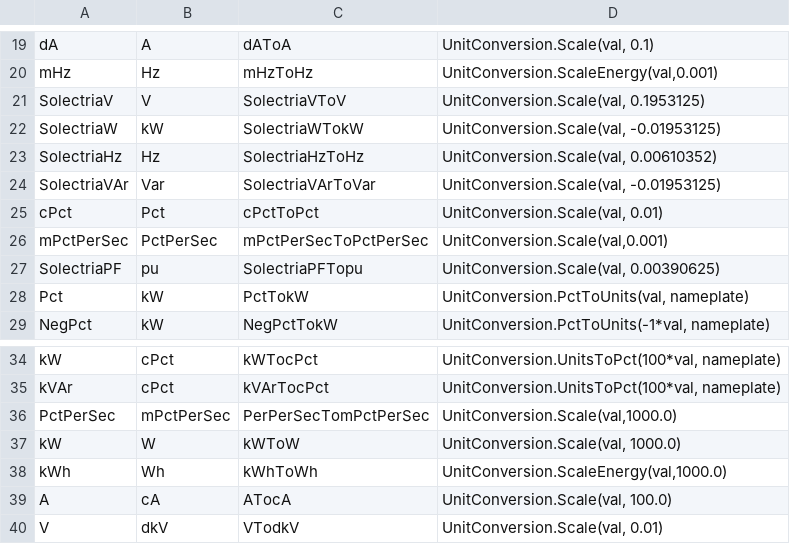
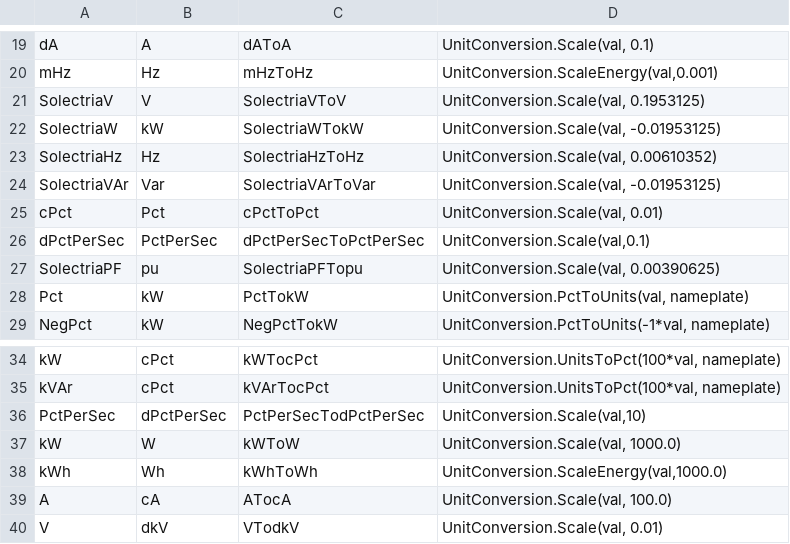
Before and after one commit to FraunhoferCMI/GlobalSchedulerCore, a CSV file: cfg/DataMap/UnitConversions.csv, drawn as a sheet; only a part is shown, gaps mark what is left out.

Commit message:
fixed units for ramp limit plant level

```diff
--- a/cfg/DataMap/UnitConversions.csv
+++ b/cfg/DataMap/UnitConversions.csv
@@ -25,3 +25,3 @@ SolectriaVAr,Var,SolectriaVArToVar,"UnitConversion.Scale(val, -0.01953125)"
 cPct,Pct,cPctToPct,"UnitConversion.Scale(val, 0.01)"
-mPctPerSec,PctPerSec,mPctPerSecToPctPerSec,"UnitConversion.Scale(val,0.001)"
+dPctPerSec,PctPerSec,dPctPerSecToPctPerSec,"UnitConversion.Scale(val,0.1)"
 SolectriaPF,pu,SolectriaPFTopu,"UnitConversion.Scale(val, 0.00390625)"
@@ -35,3 +35,3 @@ kW,cPct,kWTocPct,"UnitConversion.UnitsToPct(100*val, nameplate)"
 kVAr,cPct,kVArTocPct,"UnitConversion.UnitsToPct(100*val, nameplate)"
-PctPerSec,mPctPerSec,PerPerSecTomPctPerSec,"UnitConversion.Scale(val,1000.0)"
+PctPerSec,dPctPerSec,PctPerSecTodPctPerSec,"UnitConversion.Scale(val,10)"
 kW,W,kWToW,"UnitConversion.Scale(val, 1000.0)"
```
Also changed, not shown: cfg/Modbus/ShirleyTest.csv.
